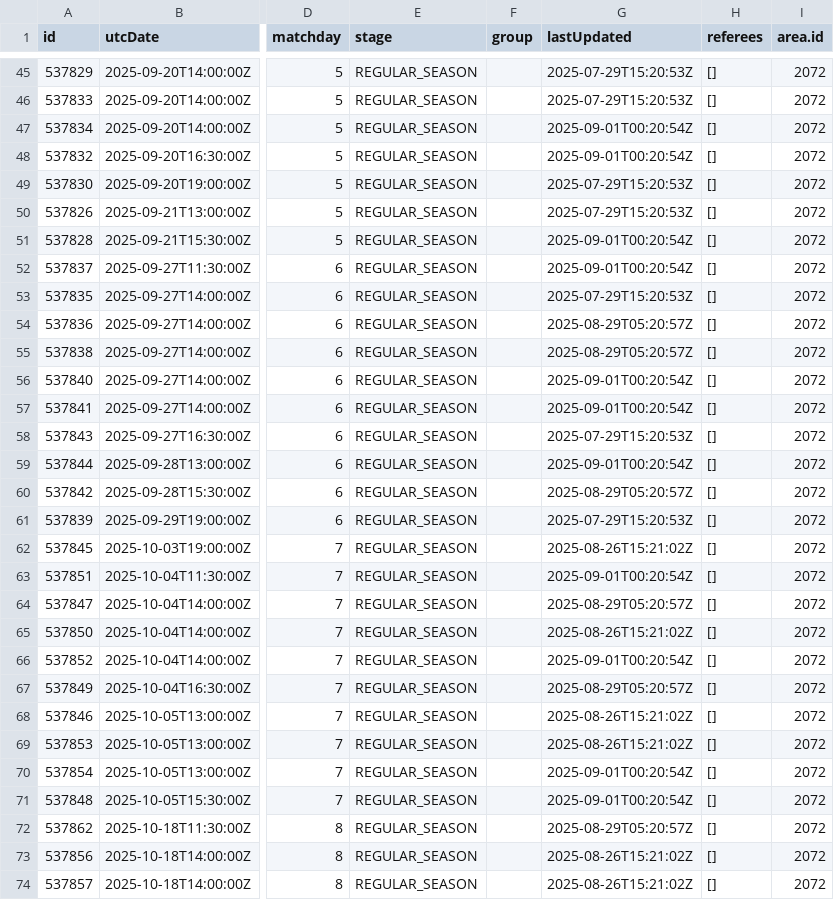
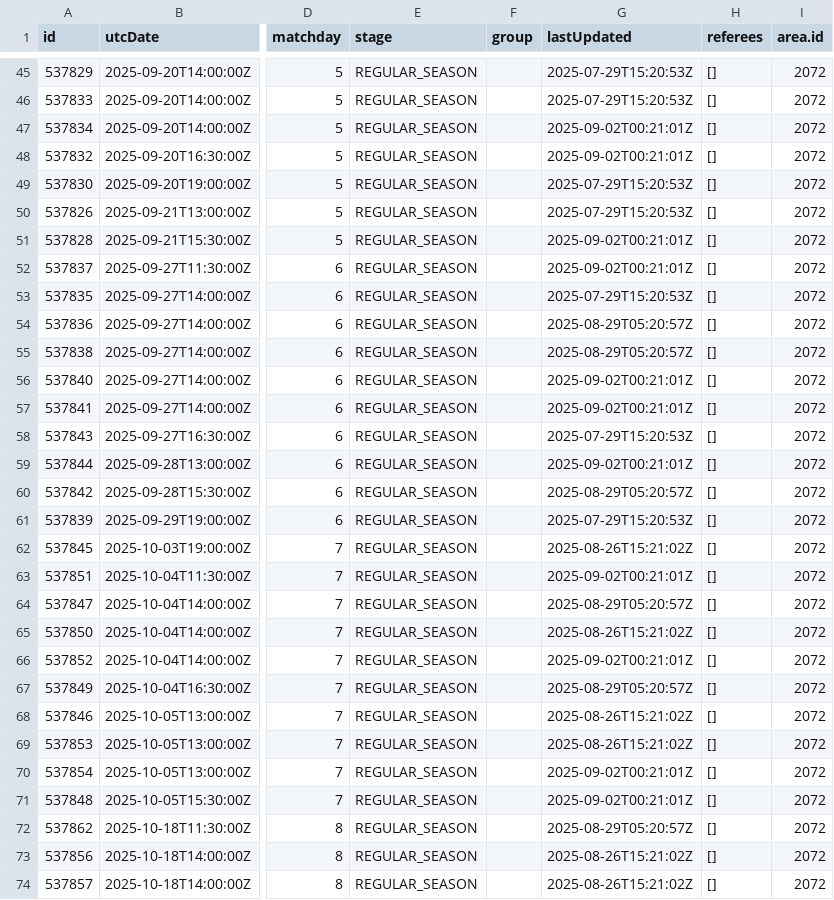
Before and after one commit to DonoughuePWD/prem_league_predictor, a CSV file: data/matches.csv, drawn as a sheet; only a part is shown, gaps mark what is left out; the diff covers the shown part only; the diff names each change by its address in the sheet, - before the commit and + after, or states it on an @@ line.

```diff
--- a/data/matches.csv
+++ b/data/matches.csv
-G47:G48 (lastUpdated): 2025-09-01T00:20:54Z
+G47:G48 (lastUpdated): 2025-09-02T00:21:01Z
-G51:G52 (lastUpdated): 2025-09-01T00:20:54Z
+G51:G52 (lastUpdated): 2025-09-02T00:21:01Z
-G56:G57 (lastUpdated): 2025-09-01T00:20:54Z
+G56:G57 (lastUpdated): 2025-09-02T00:21:01Z
-G59 (lastUpdated): 2025-09-01T00:20:54Z
+G59 (lastUpdated): 2025-09-02T00:21:01Z
-G63 (lastUpdated): 2025-09-01T00:20:54Z
+G63 (lastUpdated): 2025-09-02T00:21:01Z
-G66 (lastUpdated): 2025-09-01T00:20:54Z
+G66 (lastUpdated): 2025-09-02T00:21:01Z
-G70:G71 (lastUpdated): 2025-09-01T00:20:54Z
+G70:G71 (lastUpdated): 2025-09-02T00:21:01Z
```
Also changed, not shown: 148 edited cells elsewhere in this file.
